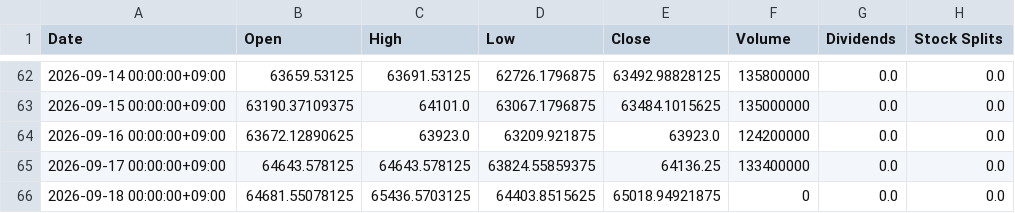
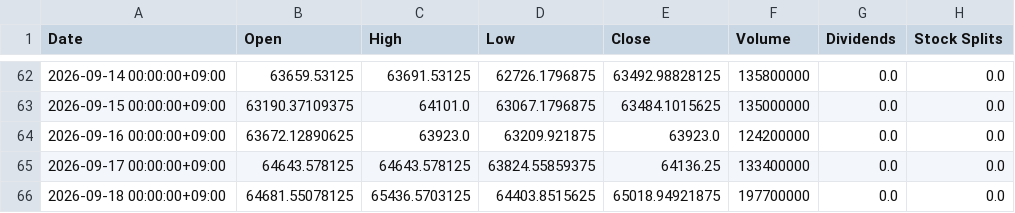
Before and after one commit to katzkawai/kklab-kimi-data, a CSV file: data/N225.csv, drawn as a sheet; only a part is shown, gaps mark what is left out.

```diff
--- a/data/N225.csv
+++ b/data/N225.csv
@@ -65,2 +65,2 @@ Date,Open,High,Low,Close,Volume,Dividends,Stock Splits
 2026-09-17 00:00:00+09:00,64643.578125,64643.578125,63824.55859375,64136.25,133400000,0.0,0.0
-2026-09-18 00:00:00+09:00,64681.55078125,65436.5703125,64403.8515625,65018.94921875,0,0.0,0.0
+2026-09-18 00:00:00+09:00,64681.55078125,65436.5703125,64403.8515625,65018.94921875,197700000,0.0,0.0
```
Also changed, not shown: 1 other file.
